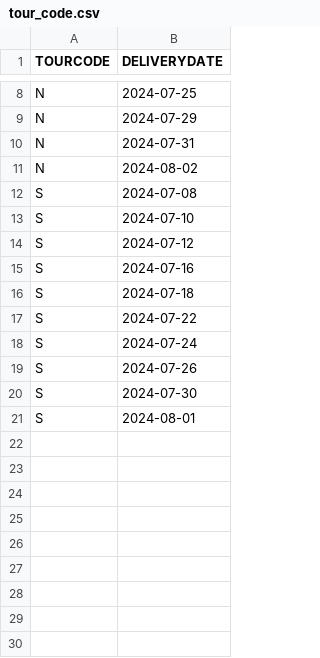
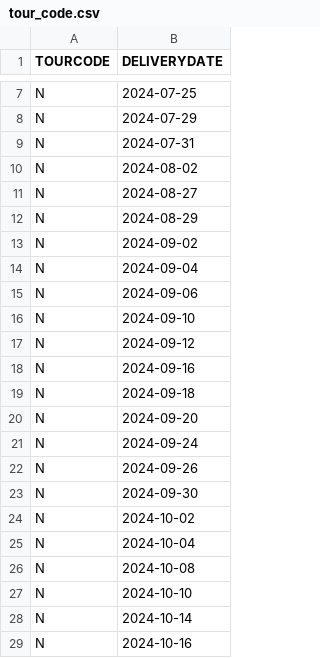
Before and after one commit to InformatiqueARBA/ArbaConnect, a CSV file: public/csv/tour_code/tour_code.csv, drawn as a sheet; only a part is shown, gaps mark what is left out; the shorter side is filled out with more unchanged rows; the diff covers the shown part only.

```diff
--- a/public/csv/tour_code/tour_code.csv
+++ b/public/csv/tour_code/tour_code.csv
@@ -11,3 +10,20 @@ N;2024-07-31
 N;2024-08-02
-S;2024-07-08
-S;2024-07-10
+N;2024-08-27
+N;2024-08-29
+N;2024-09-02
+N;2024-09-04
+N;2024-09-06
+N;2024-09-10
+N;2024-09-12
+N;2024-09-16
+N;2024-09-18
+N;2024-09-20
+N;2024-09-24
+N;2024-09-26
+N;2024-09-30
+N;2024-10-02
+N;2024-10-04
+N;2024-10-08
+N;2024-10-10
+N;2024-10-14
+N;2024-10-16
```
Also changed, not shown: 66 added rows and 1 removed row elsewhere in this file, 35 other files.
